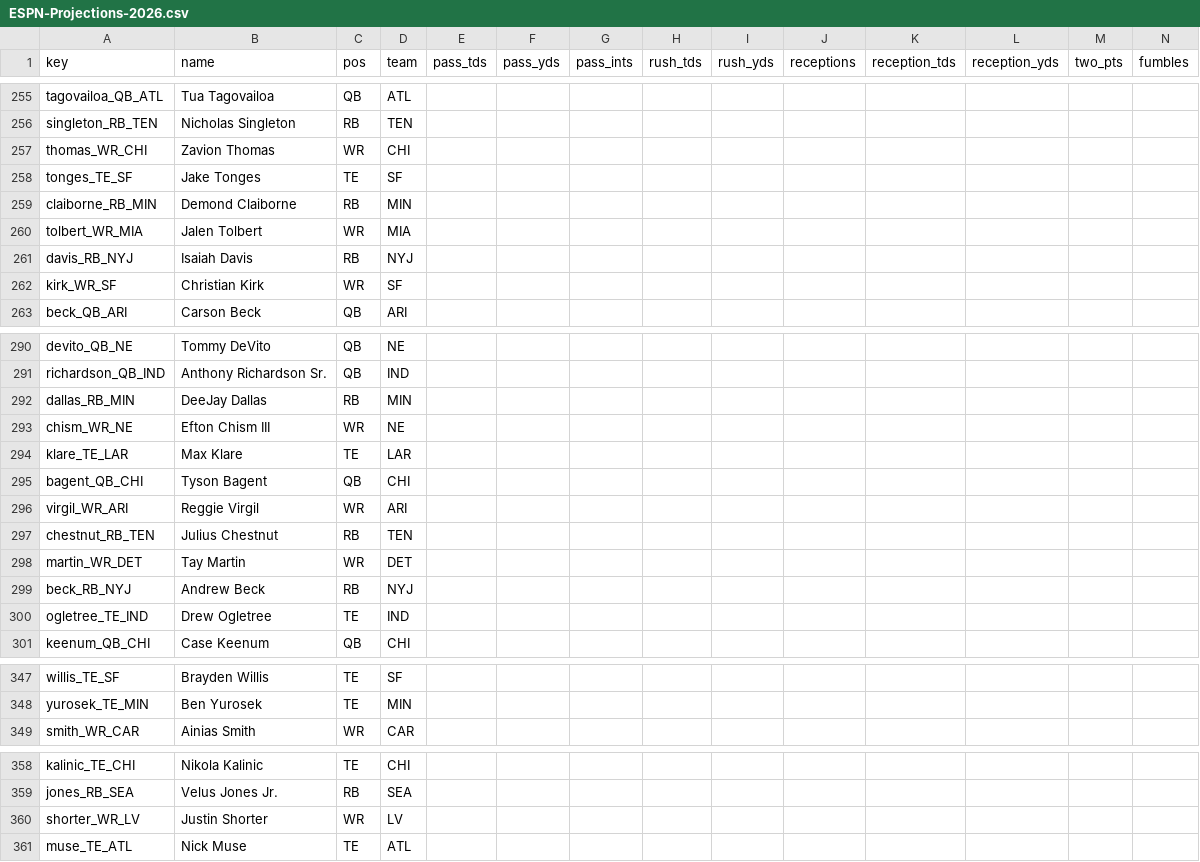
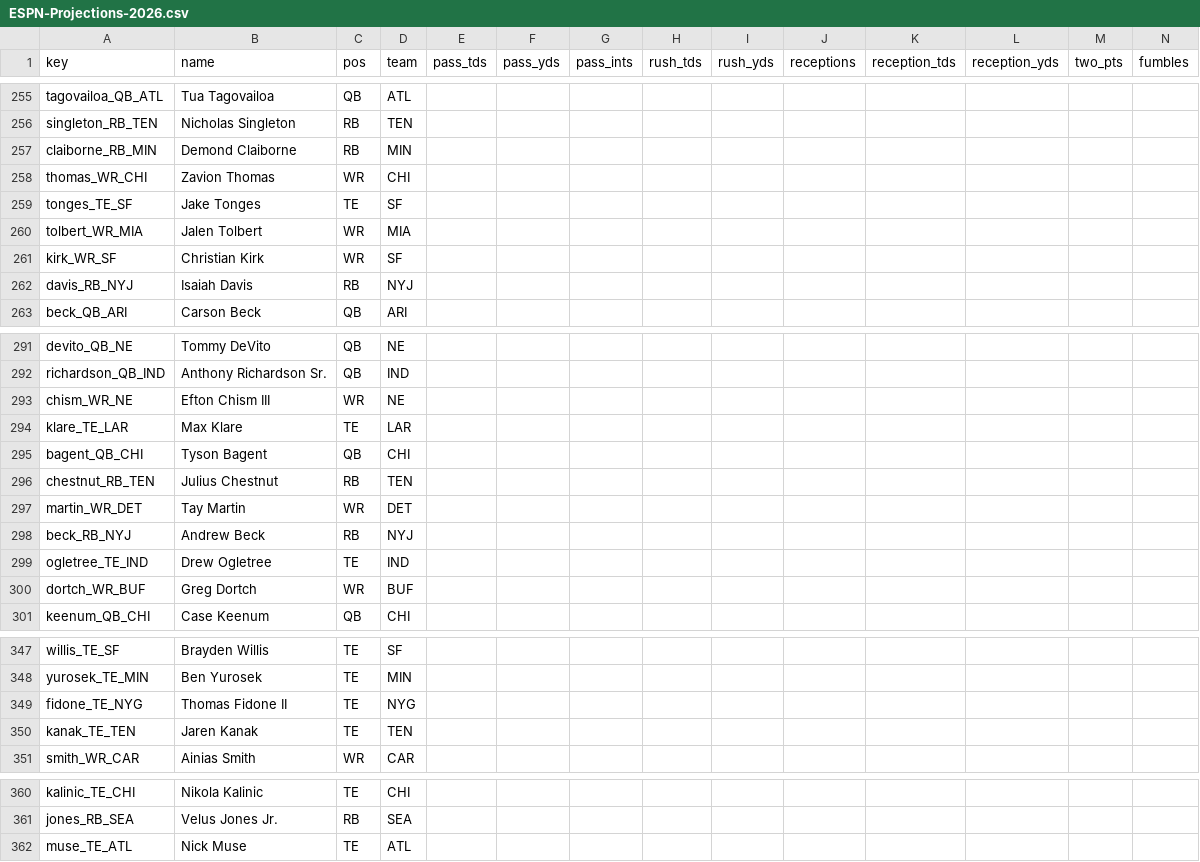
Before and after one commit to c4c-innovationslab/fantasy-football-manager, a CSV file: data/raw/projections/ESPN-Projections-2026.csv, drawn as a sheet; only a part is shown, gaps mark what is left out; removed rows and columns are numbered as before the commit, all else as after; rows hold the shown columns only; the diff covers the shown part only; the diff names each change by its address in the sheet, - before the commit and + after, or states it on an @@ line.

```diff
--- a/data/raw/projections/ESPN-Projections-2026.csv
+++ b/data/raw/projections/ESPN-Projections-2026.csv
@@ row 259 moved to row 257: claiborne_RB_MIN @@
@@ row 262 moved to row 261: kirk_WR_SF @@
@@ row 292 moved to row 283: dallas_RB_MIN @@
-row 296: virgil_WR_ARI | Reggie Virgil | WR | ARI
+row 300: dortch_WR_BUF | Greg Dortch | WR | BUF
+row 349: fidone_TE_NYG | Thomas Fidone II | TE | NYG
+row 350: kanak_TE_TEN | Jaren Kanak | TE | TEN
-row 360: shorter_WR_LV | Justin Shorter | WR | LV
```
Also changed, not shown: 1 moved row elsewhere in this file, data/processed/Projections-2026.csv, data/raw/projections/CBS-Projections-2026.csv, 2 other files.
